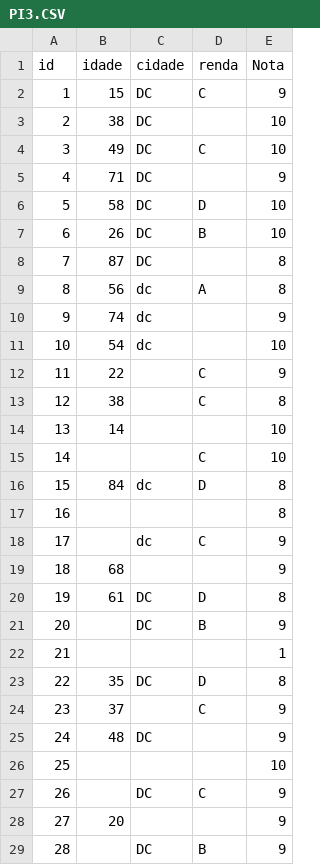
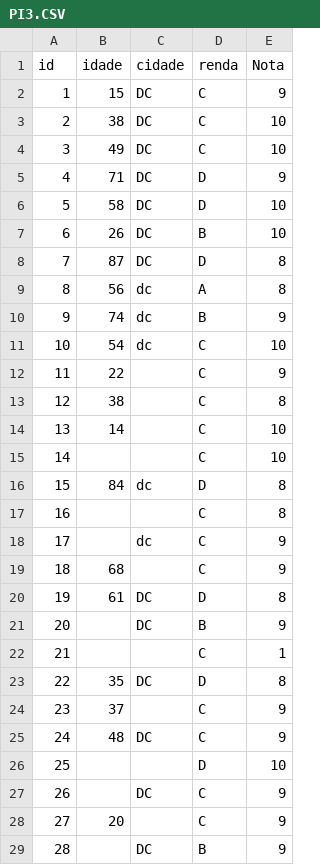
Before and after one commit to magiloevangelista/planilha, a CSV file: PI3.CSV, drawn as a sheet; only a part is shown; the diff covers the shown part only.

Commit message:
Update PI3.CSV

```diff
--- a/PI3.CSV
+++ b/PI3.CSV
@@ -2,28 +2,28 @@ id,idade,cidade,renda,Nota
 1,15,DC,C,9
-2,38,DC,,10
+2,38,DC,C,10
 3,49,DC,C,10
-4,71,DC,,9
+4,71,DC,D,9
 5,58,DC,D,10
 6,26,DC,B,10
-7,87,DC,,8
+7,87,DC,D,8
 8,56,dc,A,8
-9,74,dc,,9
-10,54,dc,,10
+9,74,dc,B,9
+10,54,dc,C,10
 11,22,,C,9
 12,38,,C,8
-13,14,,,10
+13,14,,C,10
 14,,,C,10
 15,84,dc,D,8
-16,,,,8
+16,,,C,8
 17,,dc,C,9
-18,68,,,9
+18,68,,C,9
 19,61,DC,D,8
 20,,DC,B,9
-21,,,,1
+21,,,C,1
 22,35,DC,D,8
 23,37,,C,9
-24,48,DC,,9
-25,,,,10
+24,48,DC,C,9
+25,,,D,10
 26,,DC,C,9
-27,20,,,9
+27,20,,C,9
 28,,DC,B,9
```
Also changed, not shown: 7 edited cells elsewhere in this file.
